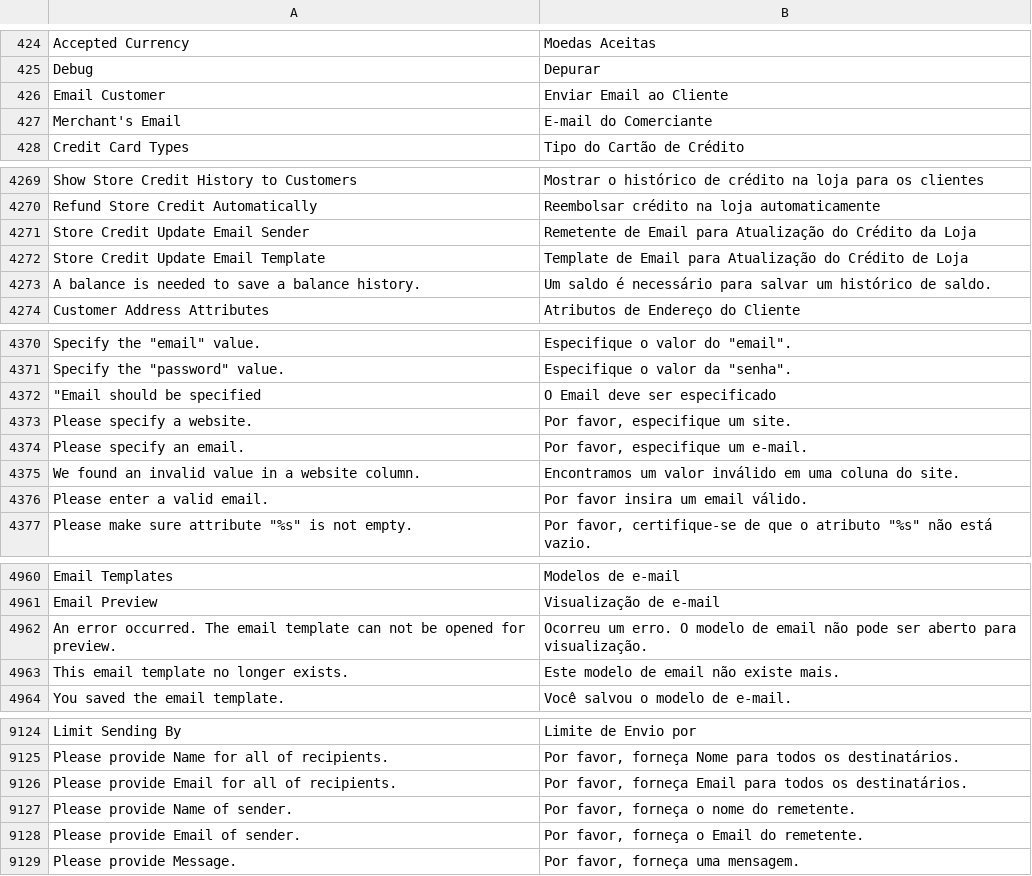
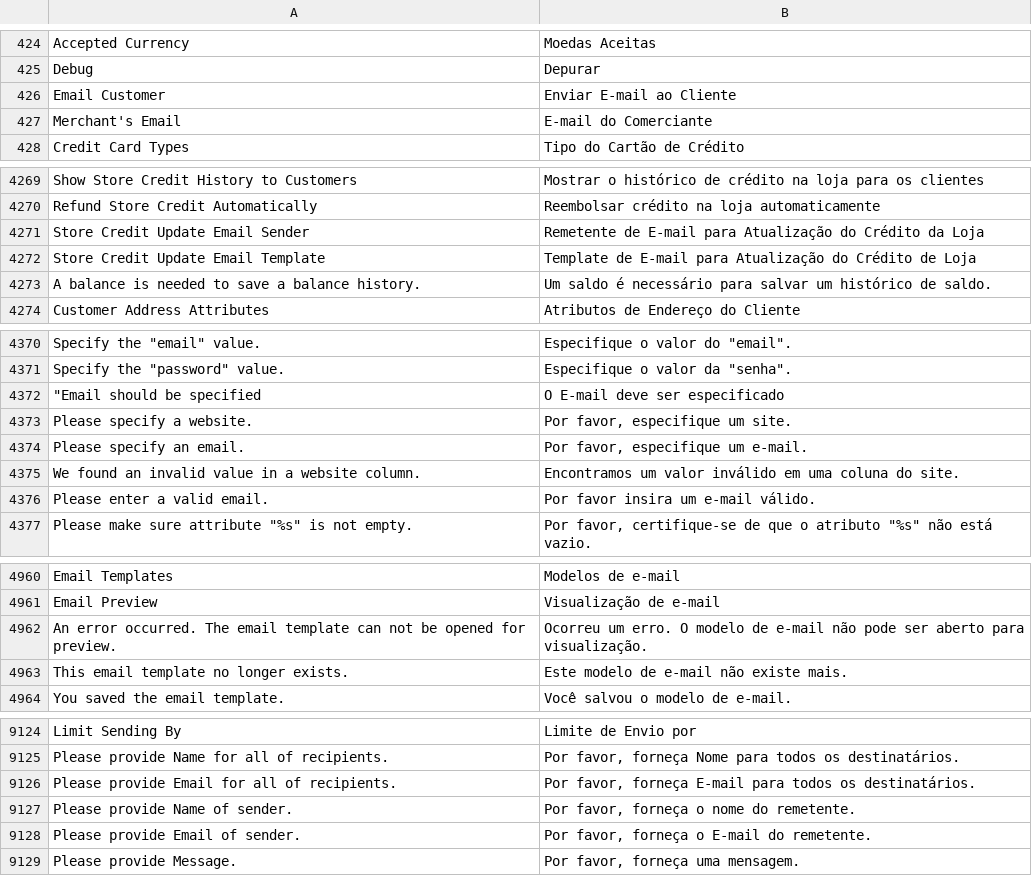
Before and after one commit to rafaelstz/traducao_magento2_pt_br, a CSV file: pt_BR.csv, drawn as a sheet; only a part is shown, gaps mark what is left out; the diff covers the shown part only; the diff names each change by its address in the sheet, - before the commit and + after, or states it on an @@ line.

Commit message:
padronização na forma de escrever a palavra "e-mail".

```diff
--- a/pt_BR.csv
+++ b/pt_BR.csv
-B426: Enviar Email ao Cliente
+B426: Enviar E-mail ao Cliente
-B4271: Remetente de Email para Atualização…
+B4271: Remetente de E-mail para Atualização…
-B4272: Template de Email para Atualização…
+B4272: Template de E-mail para Atualização…
-B4372: O Email deve ser especificado
+B4372: O E-mail deve ser especificado
-B4376: Por favor insira um email válido.
+B4376: Por favor insira um e-mail válido.
-B4962: …modelo de email não pode…
+B4962: …modelo de e-mail não pode…
-B4963: Este modelo de email não existe mais.
+B4963: Este modelo de e-mail não existe mais.
-B9126: …favor, forneça Email para todos…
+B9126: …favor, forneça E-mail para todos…
-B9128: Por favor, forneça o Email do remetente.
+B9128: Por favor, forneça o E-mail do remetente.
```
Also changed, not shown: 56 edited cells elsewhere in this file.
